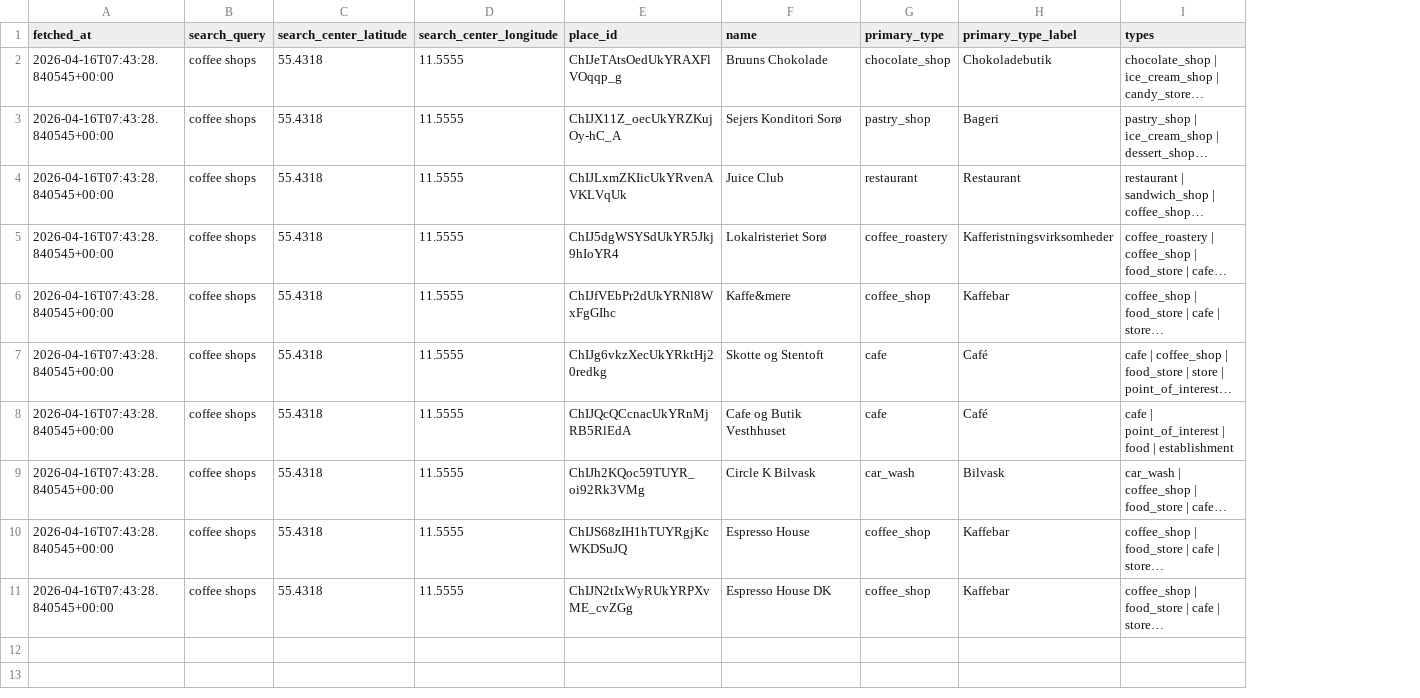
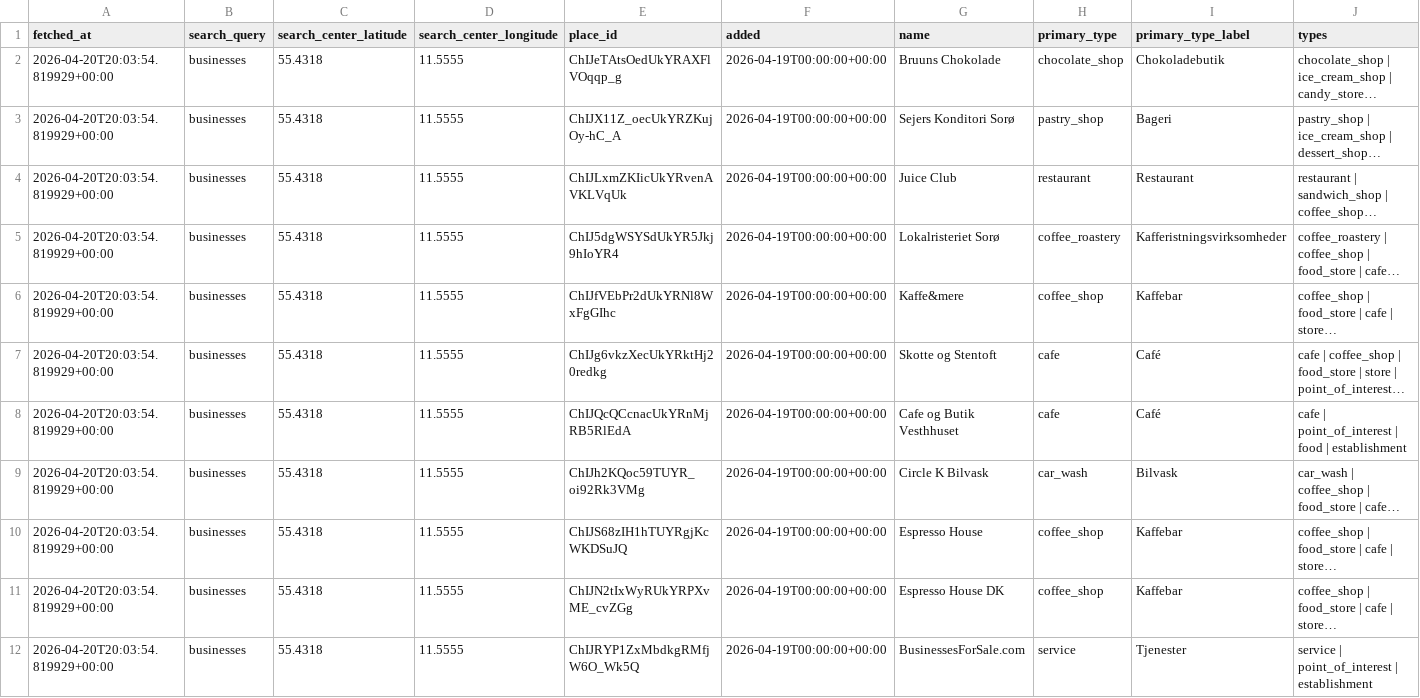
Before and after one commit to Ell1ott/AutoSites, a CSV file: mapsLeadsFetcher/maps_businesses.csv, drawn as a sheet; only a part is shown; long unchanged cells end in …; rows hold the shown columns only; the diff names each change by its address in the sheet, - before the commit and + after, or states it on an @@ line.

Commit message:
Enhance business fetching and data storage with added timestamp and dotenv support
- Implemented ISO8601 `added` timestamp for each place object to track when data was first stored.
- Integrated dotenv support to load environment variables from a `.env.local` file.
- Updated CSV and JSON outputs to include the new `added` field, enhancing data tracking.
- Refactored lead overview components to display the `added` timestamp in the UI for better visibility.

```diff
--- a/mapsLeadsFetcher/maps_businesses.csv
+++ b/mapsLeadsFetcher/maps_businesses.csv
+column F (added), rows 2-11: all 2026-04-19T00:00:00+00:00
-A2:A11 (fetched_at): 2026-04-16T07:43:28.840545+00:00
+A2:A11 (fetched_at): 2026-04-20T20:03:54.819929+00:00
-B2:B11 (search_query): coffee shops
+B2:B11 (search_query): businesses
+row 12: 2026-04-20T20:03:54.819929+00:00 | businesses | 55.4318 | 11.5555 | ChIJRYP1ZxMbdkgRMfjW6O_Wk5Q | 2026-04-19T00:00:00+00:00 | BusinessesForSale.com | service | Tjenester | service | point_of_interest | establishment
```
Also changed, not shown: 8 other files.
